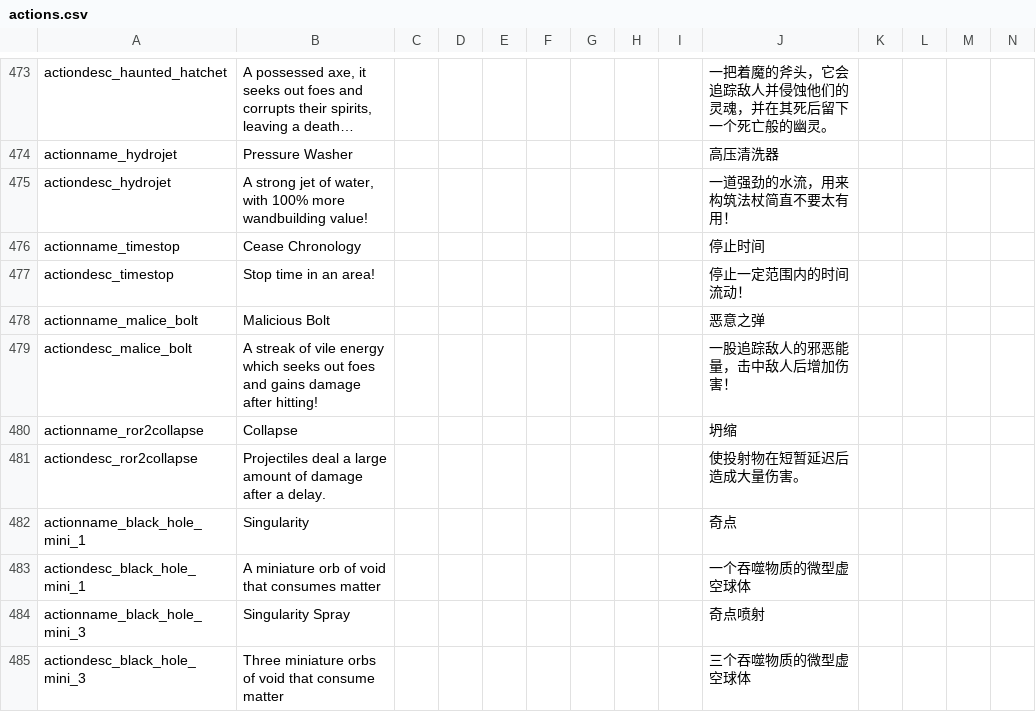
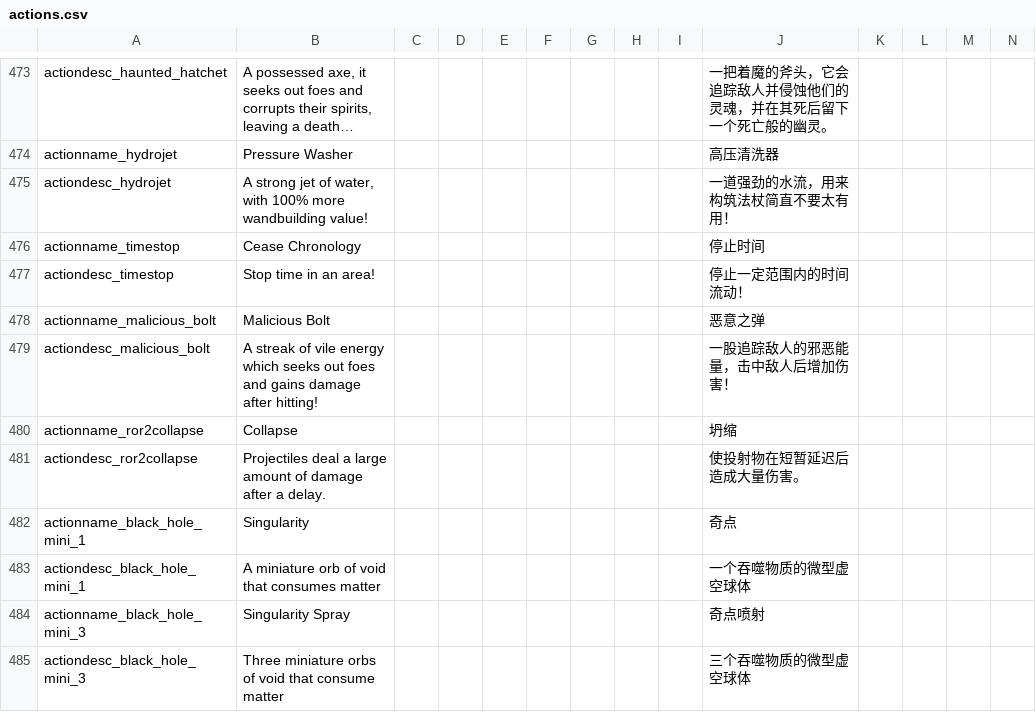
Before and after one commit to Copious-Modding-Industries/copis_things, a CSV file: files/translations/actions.csv, drawn as a sheet; only a part is shown, gaps mark what is left out; long unchanged cells end in ….

Commit message:
fix malice bolt and n gon

```diff
--- a/files/translations/actions.csv
+++ b/files/translations/actions.csv
@@ -477,4 +477,4 @@ actionname_timestop,"Cease Chronology",,,,,,,,"停止时间",,,,
 actiondesc_timestop,"Stop time in an area!",,,,,,,,"停止一定范围内的时间流动！",,,,
-actionname_malice_bolt,"Malicious Bolt",,,,,,,,"恶意之弹",,,,
-actiondesc_malice_bolt,"A streak of vile energy which seeks out foes and gains damage after hitting!",,,,,,,,"一股追踪敌人的邪恶能量，击中敌人后增加伤害！",,,,
+actionname_malicious_bolt,"Malicious Bolt",,,,,,,,"恶意之弹",,,,
+actiondesc_malicious_bolt,"A streak of vile energy which seeks out foes and gains damage after hitting!",,,,,,,,"一股追踪敌人的邪恶能量，击中敌人后增加伤害！",,,,
 actionname_ror2collapse,"Collapse",,,,,,,,"坍缩",,,,
```
Also changed, not shown: 1 other file.
